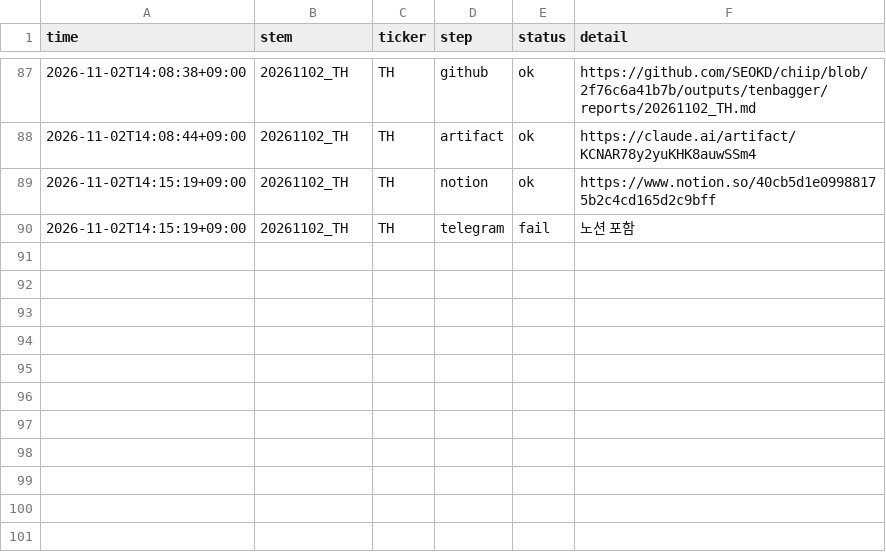
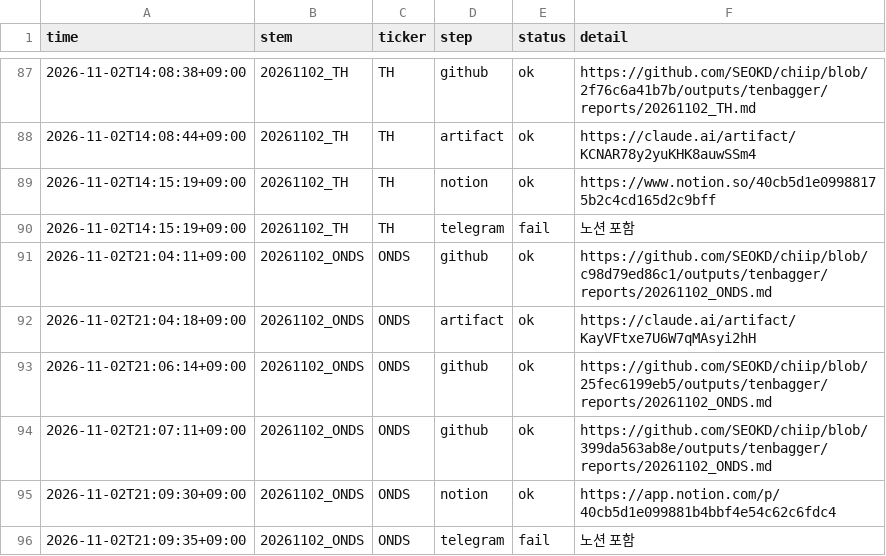
Before and after one commit to SEOKD/chiip, a CSV file: outputs/tenbagger/reports/delivery.csv, drawn as a sheet; only a part is shown, gaps mark what is left out.

```diff
--- a/outputs/tenbagger/reports/delivery.csv
+++ b/outputs/tenbagger/reports/delivery.csv
@@ -90 +90,7 @@ time,stem,ticker,step,status,detail
 2026-11-02T14:15:19+09:00,20261102_TH,TH,telegram,fail,노션 포함
+2026-11-02T21:04:11+09:00,20261102_ONDS,ONDS,github,ok,https://github.com/SEOKD/chiip/blob/c98d79ed86c1/outputs/tenbagger/reports/20261102_ONDS.md
+2026-11-02T21:04:18+09:00,20261102_ONDS,ONDS,artifact,ok,https://claude.ai/artifact/KayVFtxe7U6W7qMAsyi2hH
+2026-11-02T21:06:14+09:00,20261102_ONDS,ONDS,github,ok,https://github.com/SEOKD/chiip/blob/25fec6199eb5/outputs/tenbagger/reports/20261102_ONDS.md
+2026-11-02T21:07:11+09:00,20261102_ONDS,ONDS,github,ok,https://github.com/SEOKD/chiip/blob/399da563ab8e/outputs/tenbagger/reports/20261102_ONDS.md
+2026-11-02T21:09:30+09:00,20261102_ONDS,ONDS,notion,ok,https://app.notion.com/p/40cb5d1e099881b4bbf4e54c62c6fdc4
+2026-11-02T21:09:35+09:00,20261102_ONDS,ONDS,telegram,fail,노션 포함
```
Also changed, not shown: outputs/tenbagger/reports/log.csv, outputs/tenbagger/reports/notion_log.csv, 32 other files.
